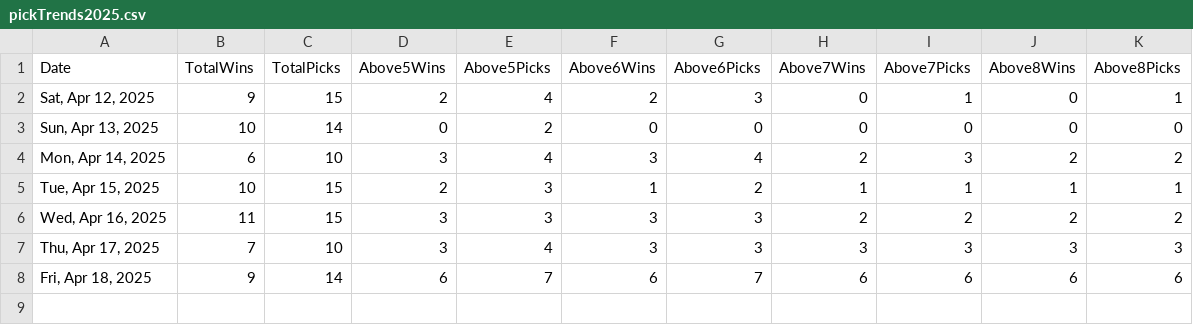
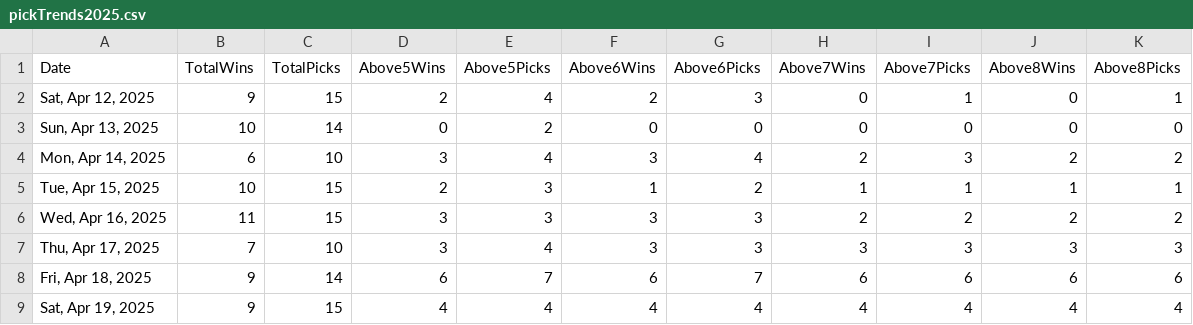
Before and after one commit to quantegytrading/quantegy.io, a CSV file: public/pickTrends2025.csv, drawn as a sheet; the diff names each change by its address in the sheet, - before the commit and + after, or states it on an @@ line.

Commit message:
Update pickTrends2025.csv

```diff
--- a/public/pickTrends2025.csv
+++ b/public/pickTrends2025.csv
+row 9: Sat, Apr 19, 2025 | 9 | 15 | 4 | 4 | 4 | 4 | 4 | 4 | 4 | 4
```
